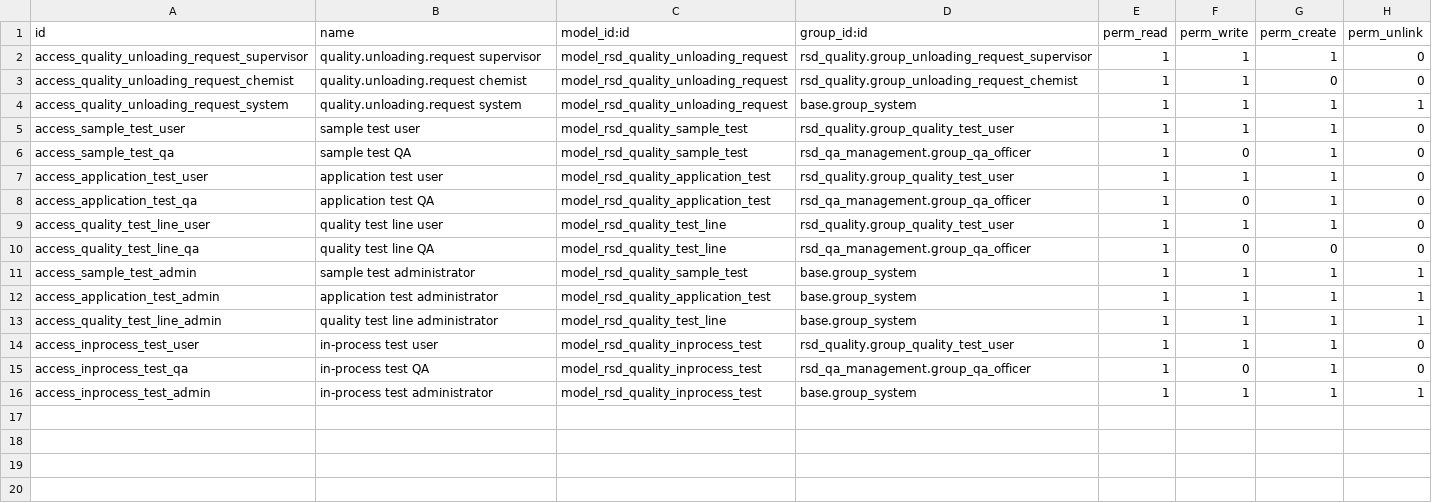
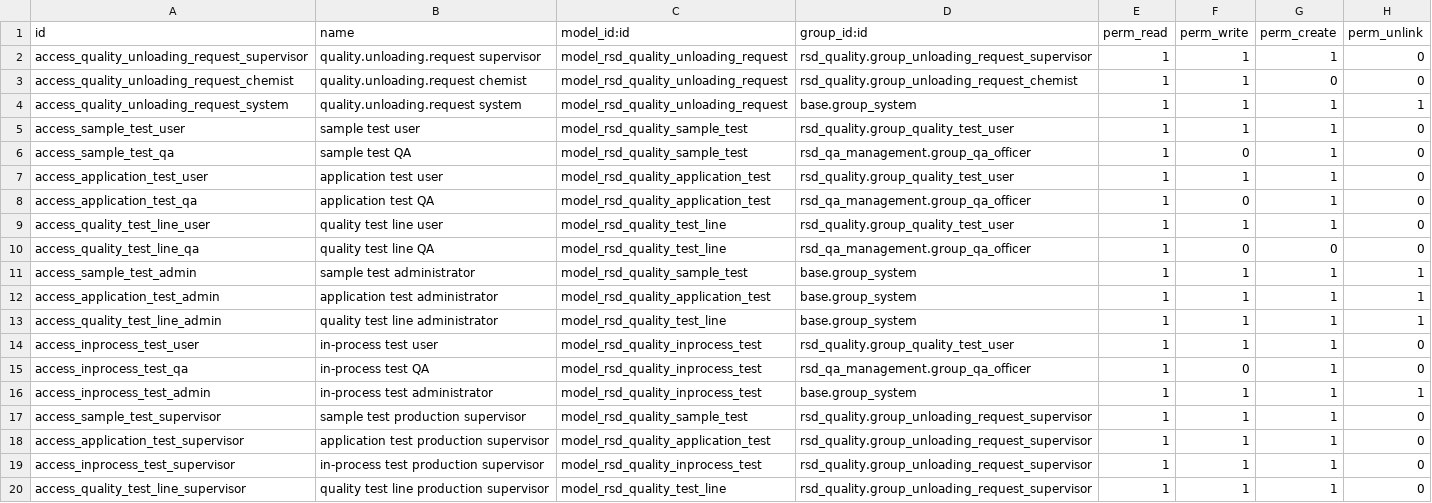
Before and after one commit to RSD-Polymers/rsdpolymers-odoo-addons, a CSV file: rsd_quality/security/ir.model.access.csv, drawn as a sheet; the diff names each change by its address in the sheet, - before the commit and + after, or states it on an @@ line.

Commit message:
[IMP] rsd_quality: In-Process Testing

```diff
--- a/rsd_quality/security/ir.model.access.csv
+++ b/rsd_quality/security/ir.model.access.csv
+row 17: access_sample_test_supervisor | sample test production supervisor | model_rsd_quality_sample_test | rsd_quality.group_unloading_request_supervisor | 1 | 1 | 1 | 0
+row 18: access_application_test_supervisor | application test production supervisor | model_rsd_quality_application_test | rsd_quality.group_unloading_request_supervisor | 1 | 1 | 1 | 0
+row 19: access_inprocess_test_supervisor | in-process test production supervisor | model_rsd_quality_inprocess_test | rsd_quality.group_unloading_request_supervisor | 1 | 1 | 1 | 0
+row 20: access_quality_test_line_supervisor | quality test line production supervisor | model_rsd_quality_test_line | rsd_quality.group_unloading_request_supervisor | 1 | 1 | 1 | 0
```
Also changed, not shown: 4 other files.
